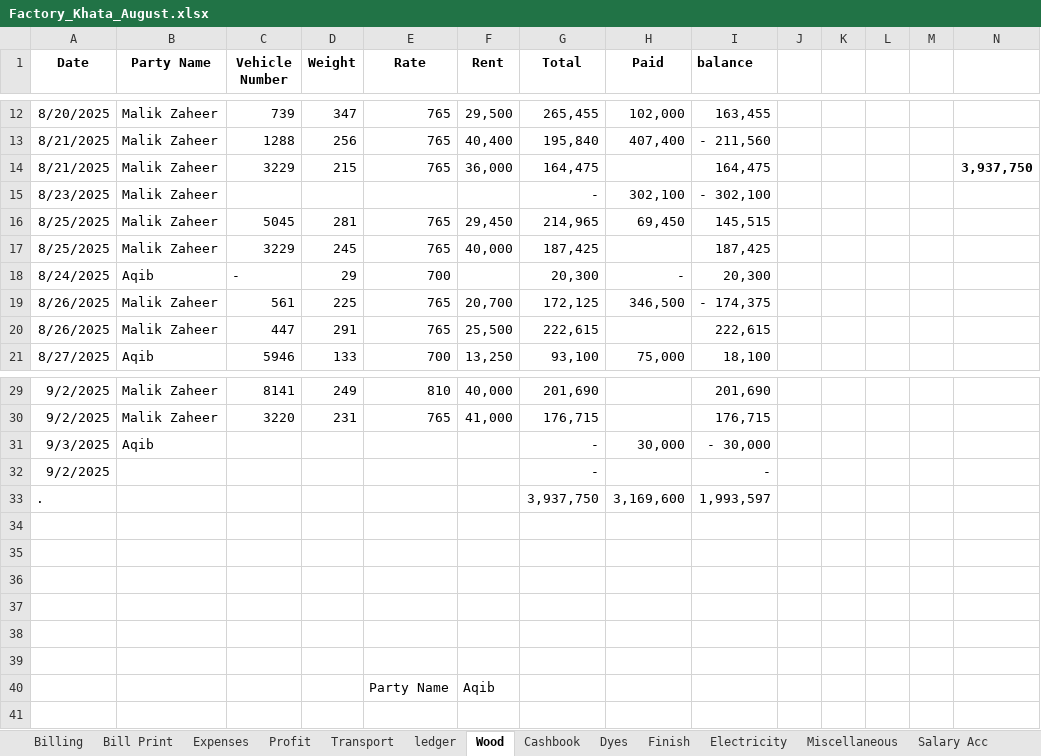
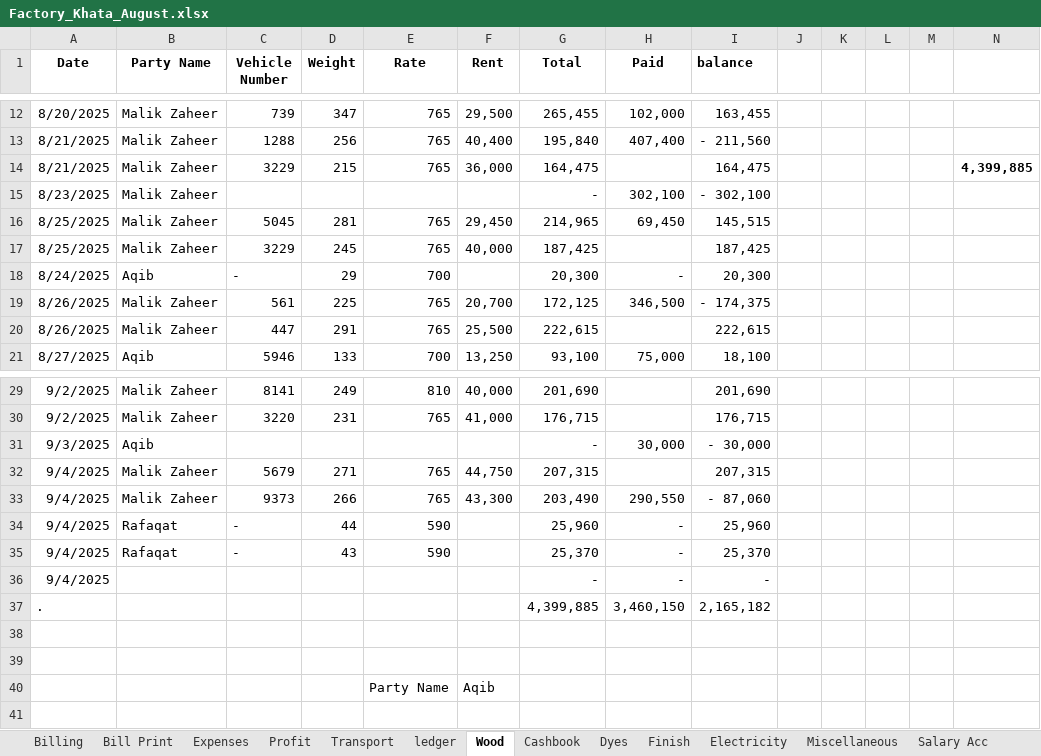
Before and after one commit to omerrazzaq4/Alhamd_dyeing, an Excel workbook: Factory_Khata_August.xlsx, sheet Wood, drawn as a sheet; only a part is shown, gaps mark what is left out; values as stored, in another font and other column widths than the file's, no borders; charts and pictures and table styles not drawn; removed rows and columns are numbered as before the commit, all else as after; the diff names each change by its address in the sheet, - before the commit and + after, or states it on an @@ line.

```diff
--- a/Factory_Khata_August.xlsx (sheet Wood)
+++ b/Factory_Khata_August.xlsx (sheet Wood)
-N14: 3,937,750
+N14: 4,399,885
+row 32: 9/4/2025 | Malik Zaheer | 5679 | 271 | 765 | 44,750 | 207,315 |  | 207,315
+row 33: 9/4/2025 | Malik Zaheer | 9373 | 266 | 765 | 43,300 | 203,490 | 290,550 | - 87,060
+row 34: 9/4/2025 | Rafaqat | - | 44 | 590 |  | 25,960 | - | 25,960
+row 35: 9/4/2025 | Rafaqat | - | 43 | 590 |  | 25,370 | - | 25,370
-A36 (Date): 9/2/2025
+A36 (Date): 9/4/2025
-H36 (Paid): (empty)
+H36 (Paid): -
-row 33: . |  |  |  |  |  | 3,937,750 | 3,169,600 | 1,993,597
-row 37: (empty)
+row 37: . |  |  |  |  |  | 4,399,885 | 3,460,150 | 2,165,182
-row 35: (empty)
-row 36: (empty)
-row 37: (empty)
```
Also changed, not shown: sheet Cashbook, sheet ledger, sheet pivot, sheet Billing, sheet Profit, sheet Transport, 3 more sheets, formulas that keep their value, charts or pictures.
